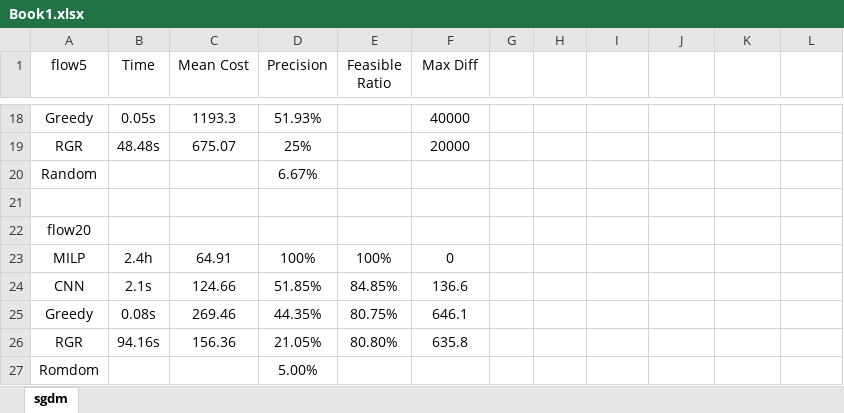
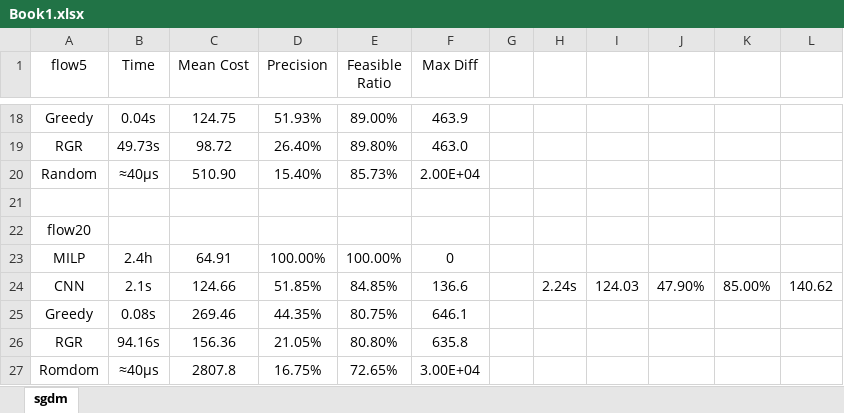
Before and after one commit to WANGYantong/Neural-Networks, an Excel workbook: ILP/NN/Book1.xlsx, sheet sgdm, drawn as a sheet; only a part is shown, gaps mark what is left out; values as stored, in another font and other column widths than the file's, no borders; removed rows and columns are numbered as before the commit, all else as after; the diff covers the shown part only; the diff names each change by its address in the sheet, - before the commit and + after, or states it on an @@ line.

```diff
--- a/ILP/NN/Book1.xlsx (sheet sgdm)
+++ b/ILP/NN/Book1.xlsx (sheet sgdm)
-B18 (Time): 0.05s
+B18 (Time): 0.04s
-C18 (Mean Cost): 1193.3
+C18 (Mean Cost): 124.75
-E18 (Feasible Ratio): (empty)
+E18 (Feasible Ratio): 89.00%
-F18 (Max Diff): 40000
+F18 (Max Diff): 463.9
-row 19: RGR | 48.48s | 675.07 | 25% |  | 20000
-row 20: Random |  |  | 6.67%
+row 19: RGR | 49.73s | 98.72 | 26.40% | 89.80% | 463.0
+row 20: Random | ≈40μs | 510.90 | 15.40% | 85.73% | 2.00E+04
-D23 (Precision): 100%
+D23 (Precision): 100.00%
-E23 (Feasible Ratio): 100%
+E23 (Feasible Ratio): 100.00%
-H24: (empty)
+H24: 2.24s
-I24: (empty)
+I24: 124.03
-J24: (empty)
+J24: 47.90%
-K24: (empty)
+K24: 85.00%
-L24: (empty)
+L24: 140.62
-row 27: Romdom |  |  | 5.00%
+row 27: Romdom | ≈40μs | 2807.8 | 16.75% | 72.65% | 3.00E+04
```
Also changed, not shown: 7 added rows, 7 removed rows, 15 edited cells and cell formats elsewhere in this sheet, 2 other files.
